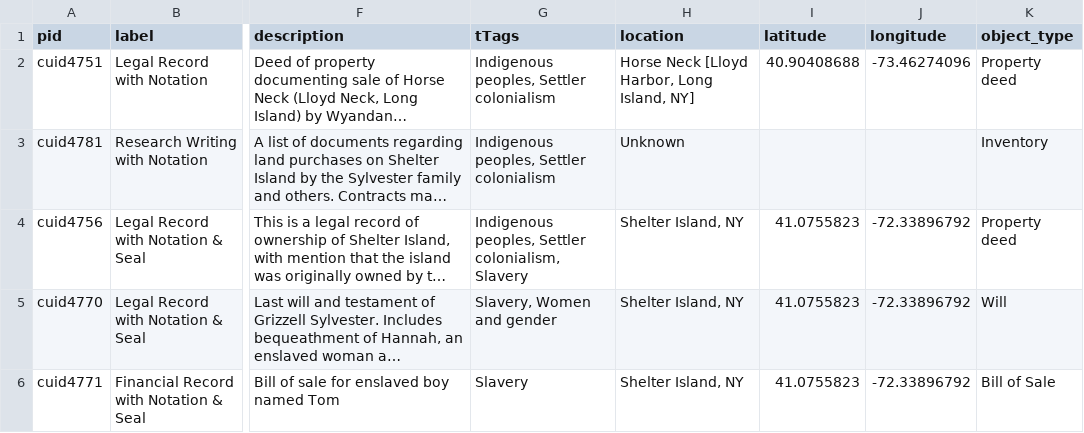
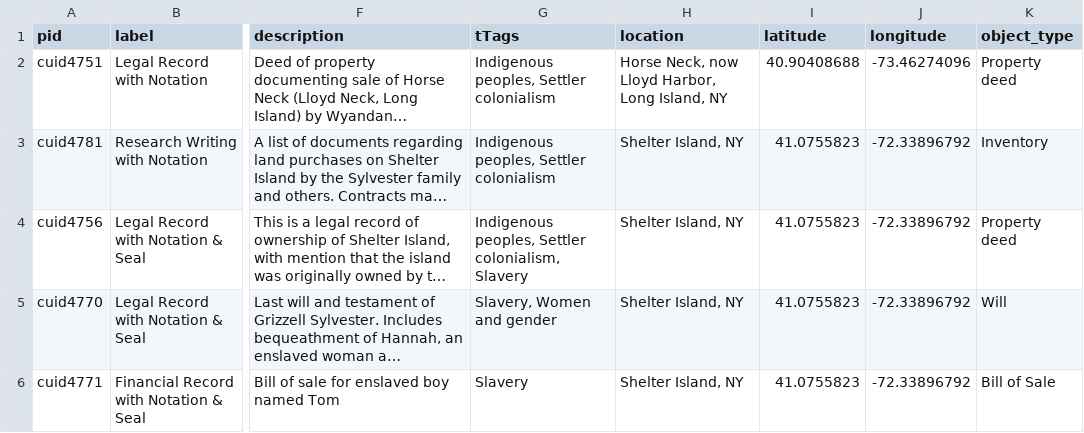
Before and after one commit to katelynautumn28/smtestwaxbuilder2, a CSV file: _data/smtestwaxbuilder2.csv, drawn as a sheet; only a part is shown, gaps mark what is left out; long unchanged cells end in …; the diff names each change by its address in the sheet, - before the commit and + after, or states it on an @@ line.

```diff
--- a/_data/smtestwaxbuilder2.csv
+++ b/_data/smtestwaxbuilder2.csv
-H2 (location): Horse Neck [Lloyd Harbor, Long Island, NY]
+H2 (location): Horse Neck, now Lloyd Harbor, Long Island, NY
-H3 (location): Unknown
+H3 (location): Shelter Island, NY
-I3 (latitude): (empty)
+I3 (latitude): 41.0755823
-J3 (longitude): (empty)
+J3 (longitude): -72.33896792
```
Also changed, not shown: 10 other files.
